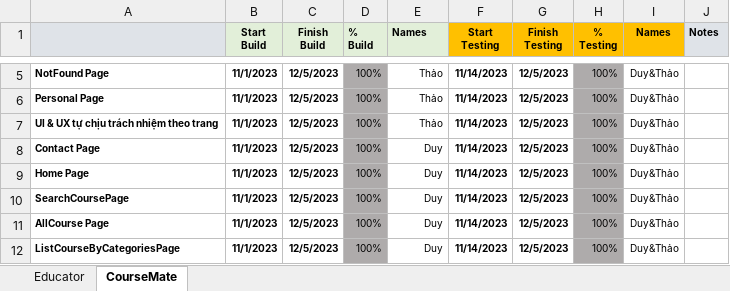
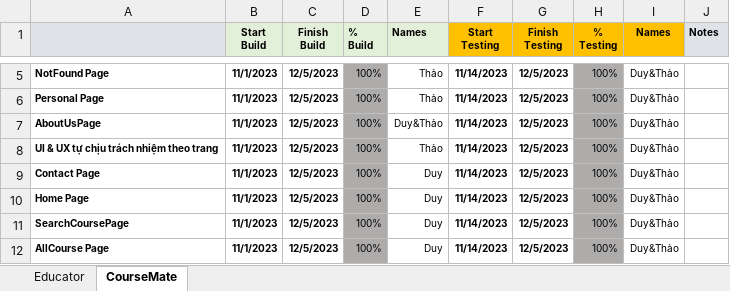
Before and after one commit to DuyNguyenlk22/CourseMate_Project, an Excel workbook: tasks.xlsx, sheet CourseMate, drawn as a sheet; only a part is shown, gaps mark what is left out; the shorter side is filled out with more unchanged rows; values as stored, in another font and other column widths than the file's, no borders; conditional formats not drawn; the diff names each change by its address in the sheet, - before the commit and + after, or states it on an @@ line.

Commit message:
update aboutuspage

```diff
--- a/tasks.xlsx (sheet CourseMate)
+++ b/tasks.xlsx (sheet CourseMate)
+row 7: AboutUsPage | 11/1/2023 | 12/5/2023 | 100% | Duy&Thảo | 11/14/2023 | 12/5/2023 | 100% | Duy&Thảo
```
Also changed, not shown: sheet Educator, 3 other files.
